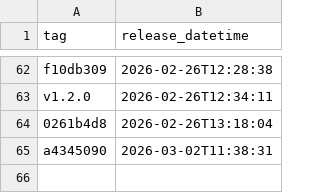
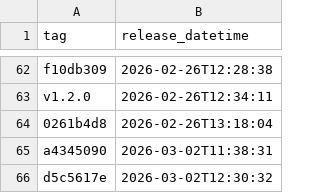
Before and after one commit to NHSDigital/electronic-prescription-service-api, a CSV file: _data/internal-dev-sandbox_deployments.csv, drawn as a sheet; only a part is shown, gaps mark what is left out; the diff names each change by its address in the sheet, - before the commit and + after, or states it on an @@ line.

```diff
--- a/_data/internal-dev-sandbox_deployments.csv
+++ b/_data/internal-dev-sandbox_deployments.csv
+row 66: d5c5617e | 2026-03-02T12:30:32
```
Also changed, not shown: 1 other file.
